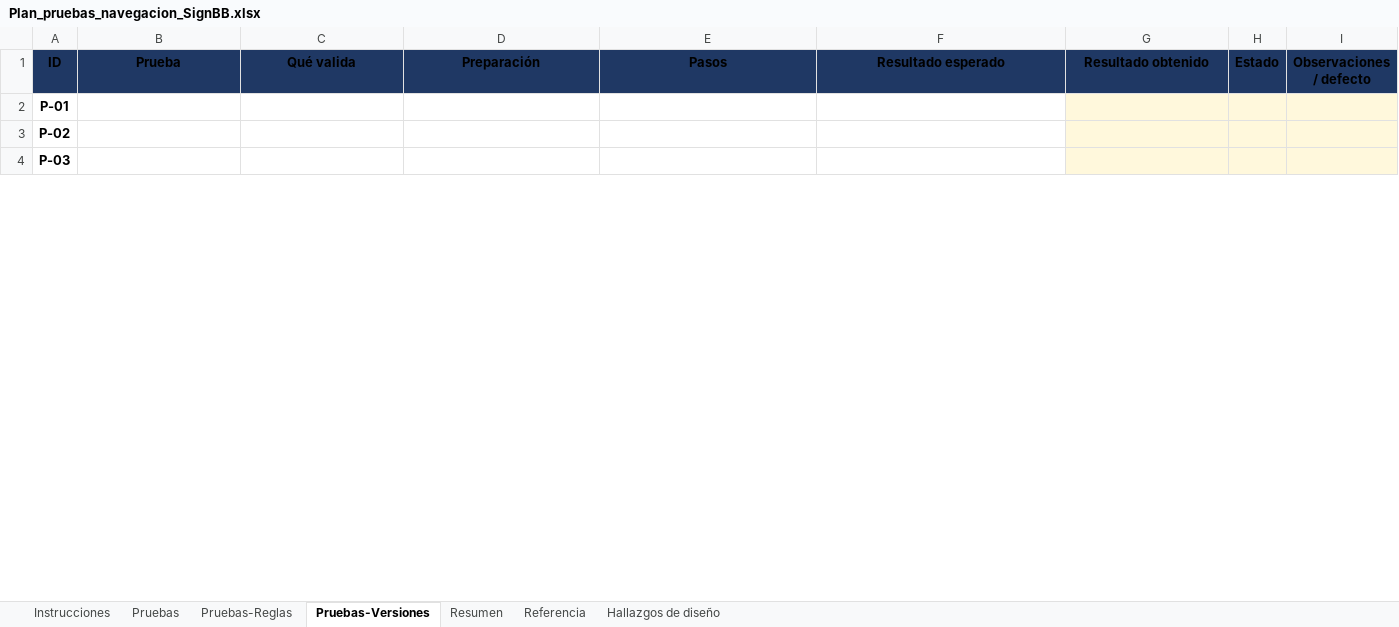
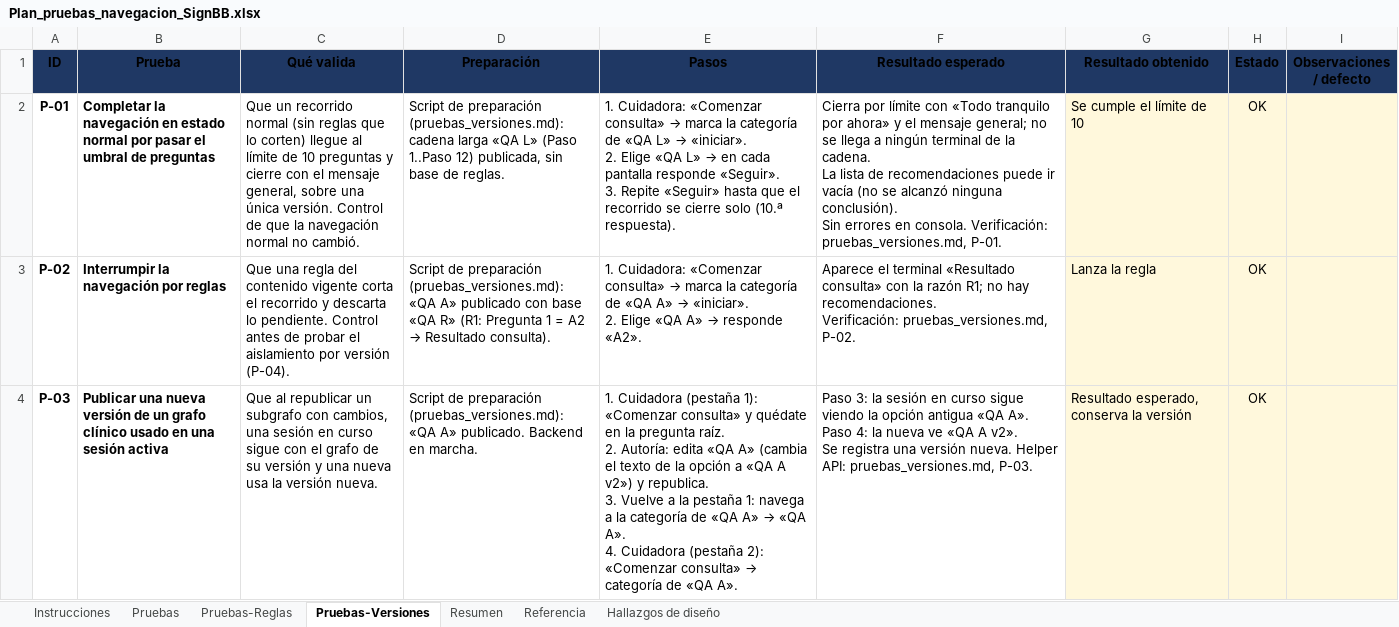
Before and after one commit to Proyecto-Grado-SignBB/signbb-backend, an Excel workbook: pruebas_manuales/Plan_pruebas_navegacion_SignBB.xlsx, sheet Pruebas-Versiones, drawn as a sheet; only a part is shown; values as stored, in another font and other column widths than the file's, no borders; conditional formats not drawn; ↵ is a line break in a cell; the diff covers the shown part only; the diff names each change by its address in the sheet, - before the commit and + after, or states it on an @@ line.

Commit message:
pruebas manuales

```diff
--- a/pruebas_manuales/Plan_pruebas_navegacion_SignBB.xlsx (sheet Pruebas-Versiones)
+++ b/pruebas_manuales/Plan_pruebas_navegacion_SignBB.xlsx (sheet Pruebas-Versiones)
-B2 (Prueba): (empty)
+B2 (Prueba): Completar la navegación en estado normal por pasar el umbral de preguntas
-C2 (Qué valida): (empty)
+C2 (Qué valida): Que un recorrido normal (sin reglas que lo corten) llegue al límite de 10 preguntas y cierre con el mensaje general, sobre una única versión. Control de que la navegación normal no cambió.
-D2 (Preparación): (empty)
+D2 (Preparación): Script de preparación (pruebas_versiones.md): cadena larga «QA L» (Paso 1..Paso 12) publicada, sin base de reglas.
@@ E2 (Pasos): (empty) → 1. Cuidadora: «Comenzar consulta» → marca la categoría de «QA L» → «iniciar». ↵ 2. Elige «QA L» → en cada pantalla responde «Seguir». ↵ 3. Repite «Seguir» hasta que el recorrido se cierre solo (10.ª respuesta). @@
-F2 (Resultado esperado): (empty)
+F2 (Resultado esperado): Cierra por límite con «Todo tranquilo por ahora» y el mensaje general; no se llega a ningún terminal de la cadena. ↵ La lista de recomendaciones puede ir vacía (no se alcanzó ninguna conclusión). ↵ Sin errores en consola. Verificación: pruebas_versiones.md, P-01.
-G2 (Resultado obtenido): (empty)
+G2 (Resultado obtenido): Se cumple el límite de 10
-H2:H4 (Estado): (empty)
+H2:H4 (Estado): OK
-B3 (Prueba): (empty)
+B3 (Prueba): Interrumpir la navegación por reglas
-C3 (Qué valida): (empty)
+C3 (Qué valida): Que una regla del contenido vigente corta el recorrido y descarta lo pendiente. Control antes de probar el aislamiento por versión (P-04).
@@ D3 (Preparación): (empty) → Script de preparación (pruebas_versiones.md): «QA A» publicado con base «QA R» (R1: Pregunta 1 = A2 → Resultado consulta). @@
@@ E3 (Pasos): (empty) → 1. Cuidadora: «Comenzar consulta» → marca la categoría de «QA A» → «iniciar». ↵ 2. Elige «QA A» → responde «A2». @@
-F3 (Resultado esperado): (empty)
+F3 (Resultado esperado): Aparece el terminal «Resultado consulta» con la razón R1; no hay recomendaciones. ↵ Verificación: pruebas_versiones.md, P-02.
-G3 (Resultado obtenido): (empty)
+G3 (Resultado obtenido): Lanza la regla
-B4 (Prueba): (empty)
+B4 (Prueba): Publicar una nueva versión de un grafo clínico usado en una sesión activa
-C4 (Qué valida): (empty)
+C4 (Qué valida): Que al republicar un subgrafo con cambios, una sesión en curso sigue con el grafo de su versión y una nueva usa la versión nueva.
-D4 (Preparación): (empty)
+D4 (Preparación): Script de preparación (pruebas_versiones.md): «QA A» publicado. Backend en marcha.
@@ E4 (Pasos): (empty) → 1. Cuidadora (pestaña 1): «Comenzar consulta» y quédate en la pregunta raíz. ↵ 2. Autoría: edita «QA A» (cambia el texto de la opción a «QA A v2») y republica. ↵ 3. Vuelve a la pestaña 1: navega a la categoría de «QA A» → «QA A». ↵ 4. Cuidadora (pestaña 2): «Comenzar consulta» → categoría de «QA A». @@
-F4 (Resultado esperado): (empty)
+F4 (Resultado esperado): Paso 3: la sesión en curso sigue viendo la opción antigua «QA A». ↵ Paso 4: la nueva ve «QA A v2». ↵ Se registra una versión nueva. Helper API: pruebas_versiones.md, P-03.
-G4 (Resultado obtenido): (empty)
+G4 (Resultado obtenido): Resultado esperado, conserva la versión
```
Also changed, not shown: 35 edited cells elsewhere in this sheet, 1 other file.
